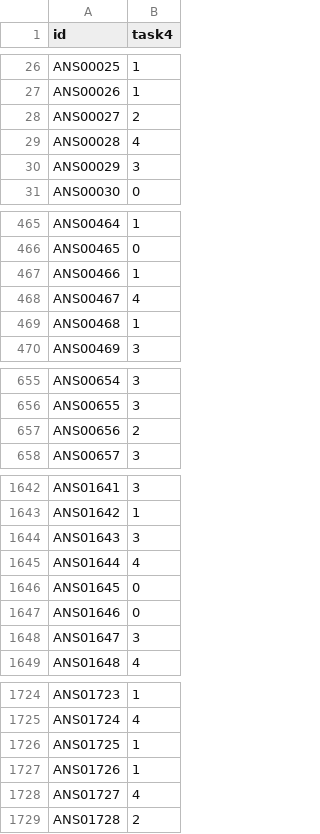
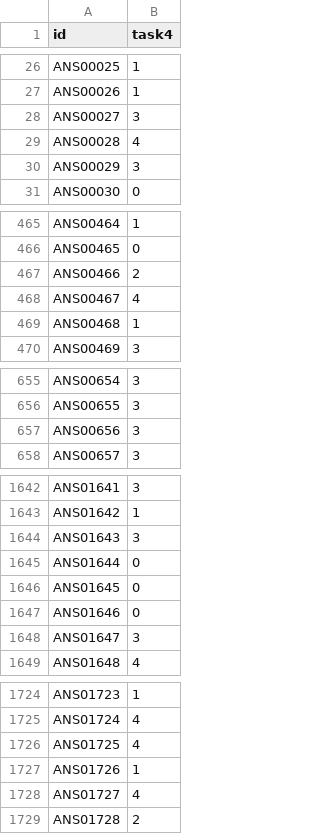
Before and after one commit to Palapluem/ml00x, a CSV file: task4/submit/index.csv, drawn as a sheet; only a part is shown, gaps mark what is left out; the diff covers the shown part only.

Commit message:
feat(task4): Run 28 Split-Regime Specialist FoundVLM + Shift Gate 0.08 (#95)

```diff
--- a/task4/submit/index.csv
+++ b/task4/submit/index.csv
@@ -27,3 +27,3 @@ ANS00025,1
 ANS00026,1
-ANS00027,2
+ANS00027,3
 ANS00028,4
@@ -466,3 +466,3 @@ ANS00464,1
 ANS00465,0
-ANS00466,1
+ANS00466,2
 ANS00467,4
@@ -656,3 +656,3 @@ ANS00654,3
 ANS00655,3
-ANS00656,2
+ANS00656,3
 ANS00657,3
@@ -1644,3 +1644,3 @@ ANS01642,1
 ANS01643,3
-ANS01644,4
+ANS01644,0
 ANS01645,0
@@ -1725,3 +1725,3 @@ ANS01723,1
 ANS01724,4
-ANS01725,1
+ANS01725,4
 ANS01726,1
```
Also changed, not shown: 52 edited cells elsewhere in this file, 7 other files.
